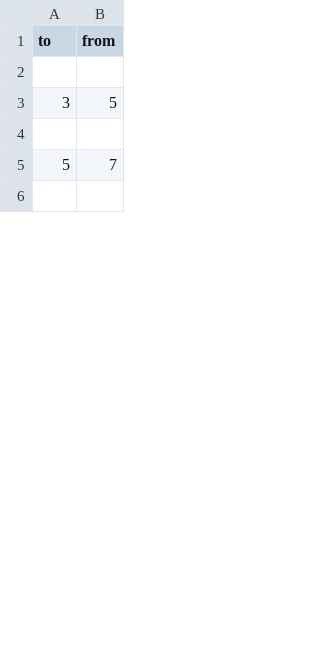
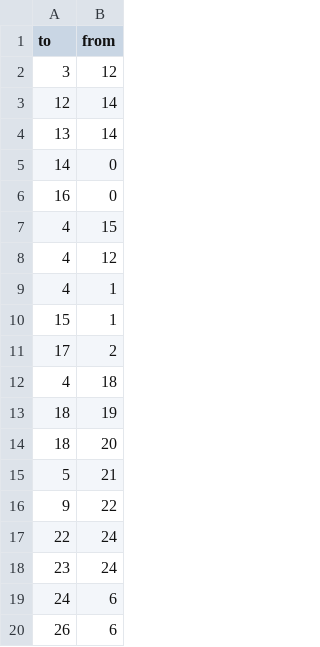
Before and after one commit to OmarKhatib96/DataVisualization, a CSV file: data/edge_list2.csv, drawn as a sheet; only a part is shown; the diff covers the shown part only.

```diff
--- a/data/edge_list2.csv
+++ b/data/edge_list2.csv
@@ -1,6 +1,20 @@
 to,from
-
-3,5
-
-5,7
-
+3,12
+12,14
+13,14
+14,0
+16,0
+4,15
+4,12
+4,1
+15,1
+17,2
+4,18
+18,19
+18,20
+5,21
+9,22
+22,24
+23,24
+24,6
+26,6
```
Also changed, not shown: 12 added rows, 50 removed rows and 3 edited cells elsewhere in this file, data/edge_list.csv, data/node_list.csv, 4 other files.
